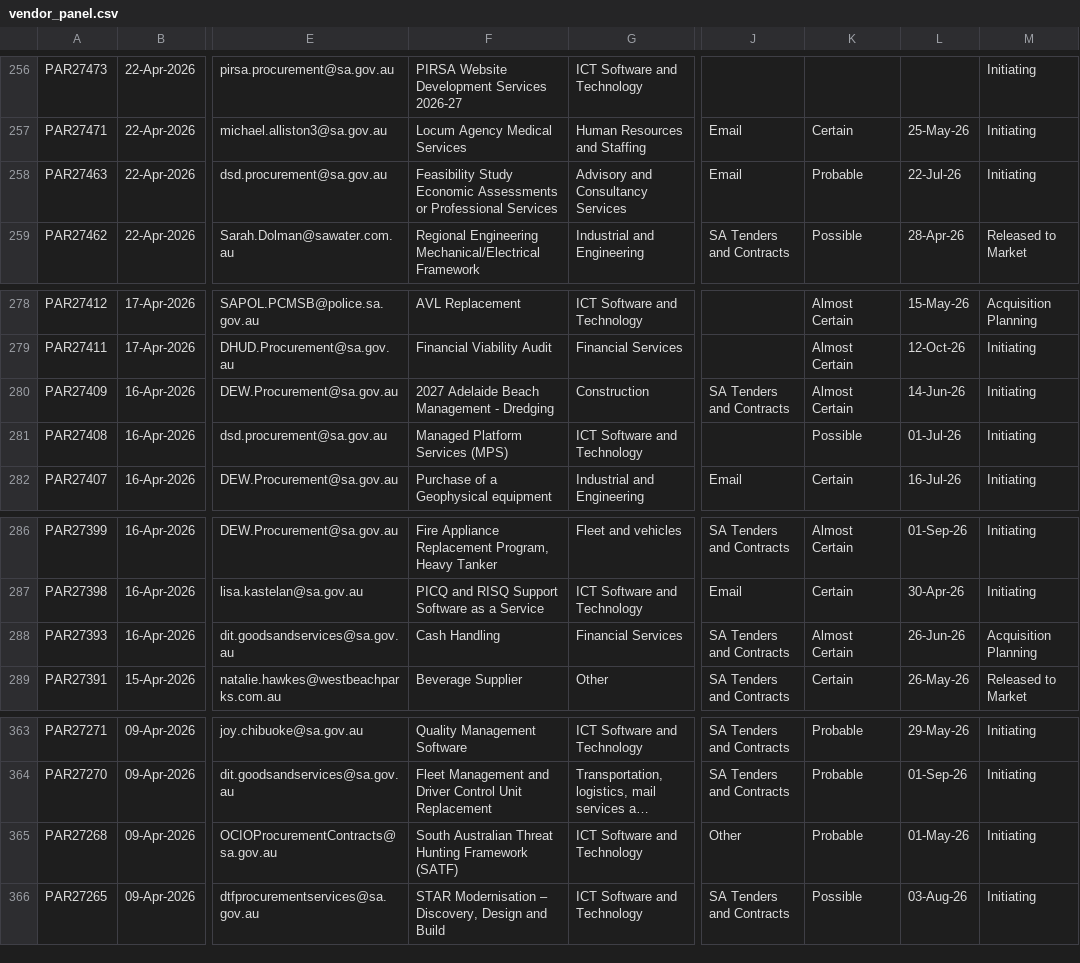
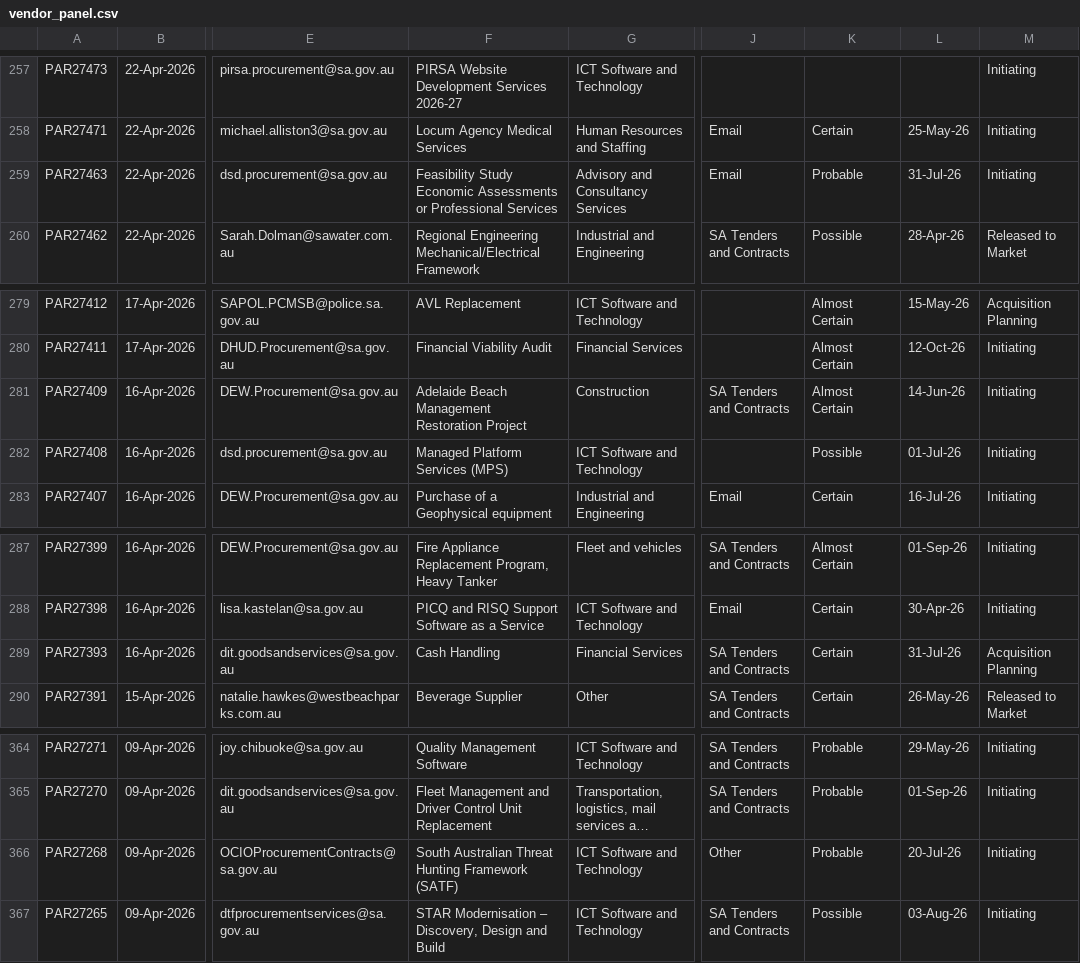
Before and after one commit to J-Lich/__temp_panel_output, a CSV file: vendor_panel.csv, drawn as a sheet; only a part is shown, gaps mark what is left out; long unchanged cells end in …; addresses are those after the commit; the diff covers the shown part only; the diff names each change by its address in the sheet, - before the commit and + after, or states it on an @@ line.

```diff
--- a/vendor_panel.csv
+++ b/vendor_panel.csv
-L259: 22-Jul-26
+L259: 31-Jul-26
-F281: 2027 Adelaide Beach Management - Dredging
+F281: Adelaide Beach Management Restoration Project
-K289: Almost Certain
+K289: Certain
-L289: 26-Jun-26
+L289: 31-Jul-26
-L366: 01-May-26
+L366: 20-Jul-26
```
Also changed, not shown: 3 added rows, 3 removed rows and 3 edited cells elsewhere in this file, 1 other file.
